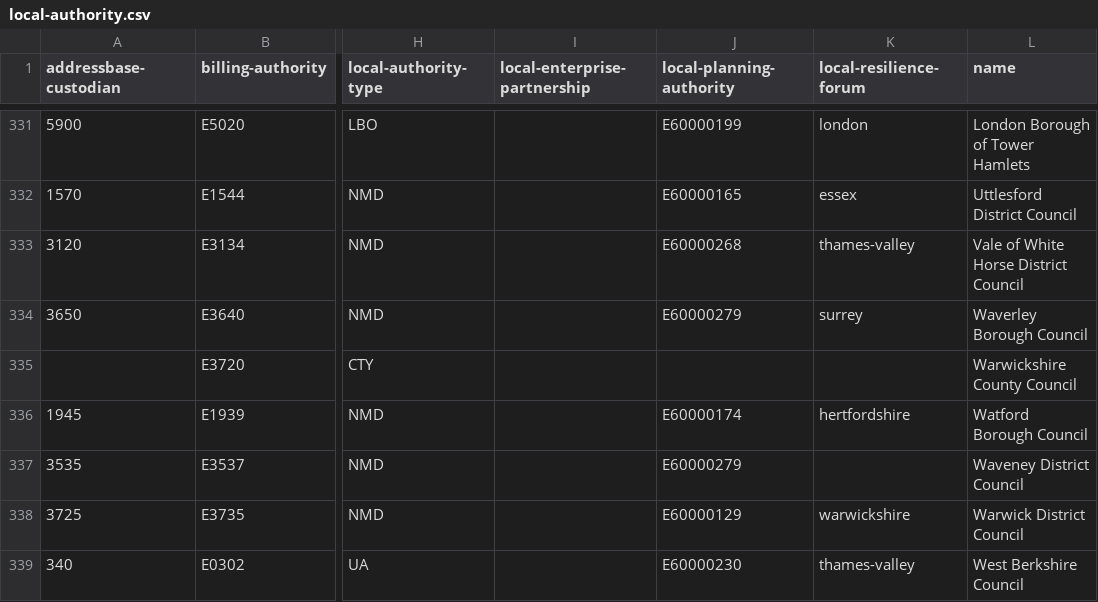
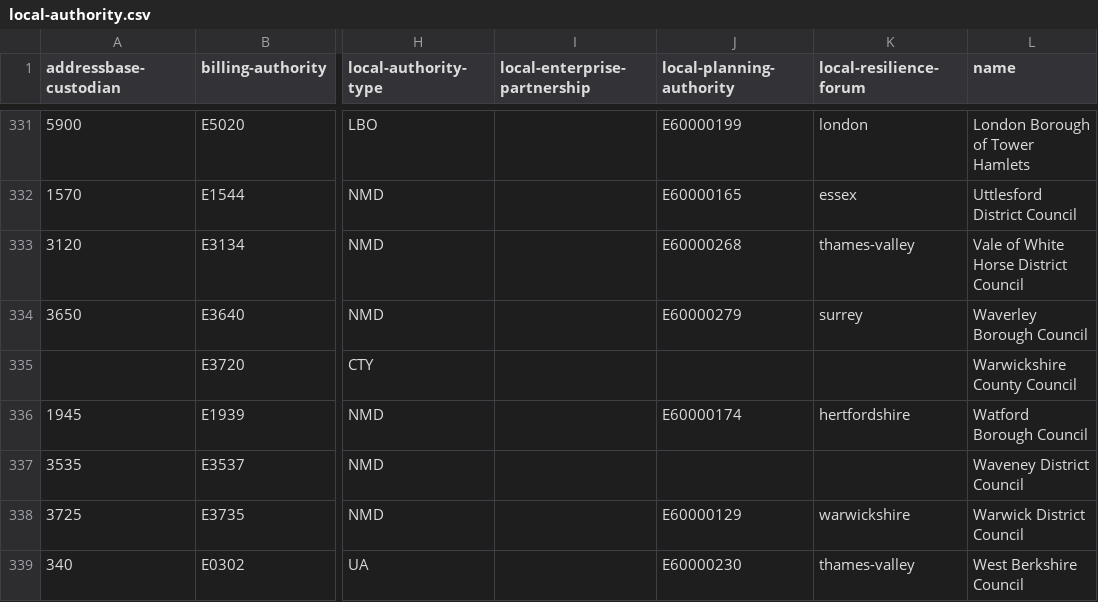
Before and after one commit to digital-land/organisation-collection, a CSV file: data/local-authority.csv, drawn as a sheet; only a part is shown, gaps mark what is left out; the diff names each change by its address in the sheet, - before the commit and + after, or states it on an @@ line.

Commit message:
remove Waverley local-planning-authority from Waveney

```diff
--- a/data/local-authority.csv
+++ b/data/local-authority.csv
-J337 (local-planning-authority): E60000279
+J337 (local-planning-authority): (empty)
```
